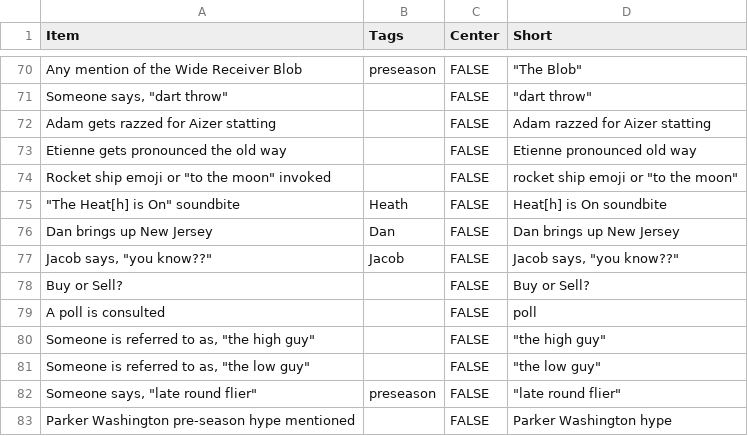
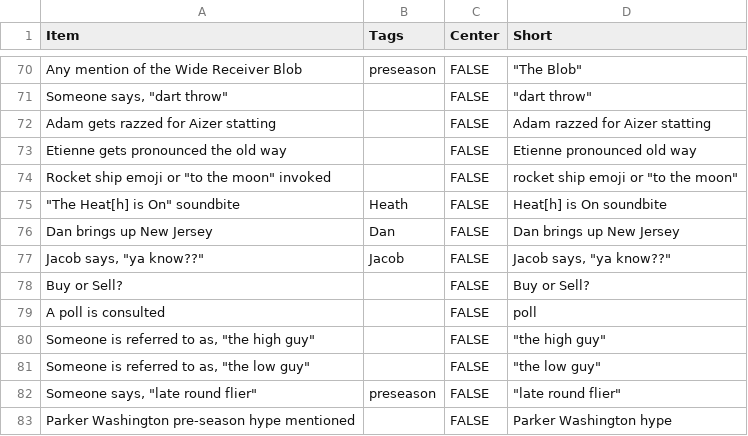
Before and after one commit to jdknotts/fft_bingo, a CSV file: stimuli/FFT Bingo Items - bingo_items.csv, drawn as a sheet; only a part is shown, gaps mark what is left out.

Commit message:
updated items

```diff
--- a/stimuli/FFT Bingo Items - bingo_items.csv
+++ b/stimuli/FFT Bingo Items - bingo_items.csv
@@ -76,3 +76,3 @@ Etienne gets pronounced the old way,,FALSE,Etienne pronounced old way
 Dan brings up New Jersey,Dan,FALSE,Dan brings up New Jersey
-"Jacob says, ""you know??""",Jacob,FALSE,"Jacob says, ""you know??"""
+"Jacob says, ""ya know??""",Jacob,FALSE,"Jacob says, ""ya know??"""
 Buy or Sell?,,FALSE,Buy or Sell?
```
